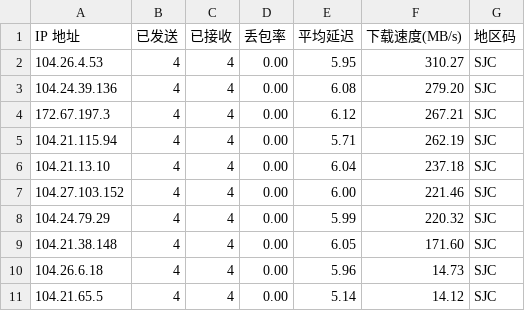
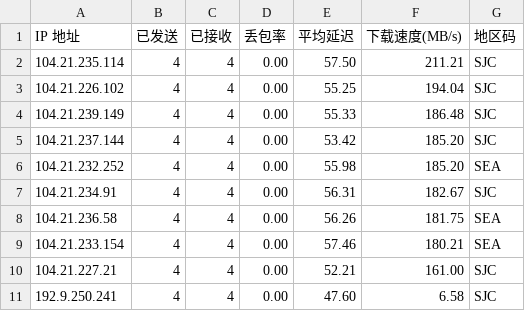
Before and after one commit to x-dr/cfst, a CSV file: result.csv, drawn as a sheet.

```diff
--- a/result.csv
+++ b/result.csv
@@ -1,11 +1,11 @@
 IP 地址,已发送,已接收,丢包率,平均延迟,下载速度(MB/s),地区码
-104.26.4.53,4,4,0.00,5.95,310.27,SJC
-104.24.39.136,4,4,0.00,6.08,279.20,SJC
-172.67.197.3,4,4,0.00,6.12,267.21,SJC
-104.21.115.94,4,4,0.00,5.71,262.19,SJC
-104.21.13.10,4,4,0.00,6.04,237.18,SJC
-104.27.103.152,4,4,0.00,6.00,221.46,SJC
-104.24.79.29,4,4,0.00,5.99,220.32,SJC
-104.21.38.148,4,4,0.00,6.05,171.60,SJC
-104.26.6.18,4,4,0.00,5.96,14.73,SJC
-104.21.65.5,4,4,0.00,5.14,14.12,SJC
+104.21.235.114,4,4,0.00,57.50,211.21,SJC
+104.21.226.102,4,4,0.00,55.25,194.04,SJC
+104.21.239.149,4,4,0.00,55.33,186.48,SJC
+104.21.237.144,4,4,0.00,53.42,185.20,SJC
+104.21.232.252,4,4,0.00,55.98,185.20,SEA
+104.21.234.91,4,4,0.00,56.31,182.67,SJC
+104.21.236.58,4,4,0.00,56.26,181.75,SEA
+104.21.233.154,4,4,0.00,57.46,180.21,SEA
+104.21.227.21,4,4,0.00,52.21,161.00,SJC
+192.9.250.241,4,4,0.00,47.60,6.58,SJC
```
Also changed, not shown: 1 other file.
